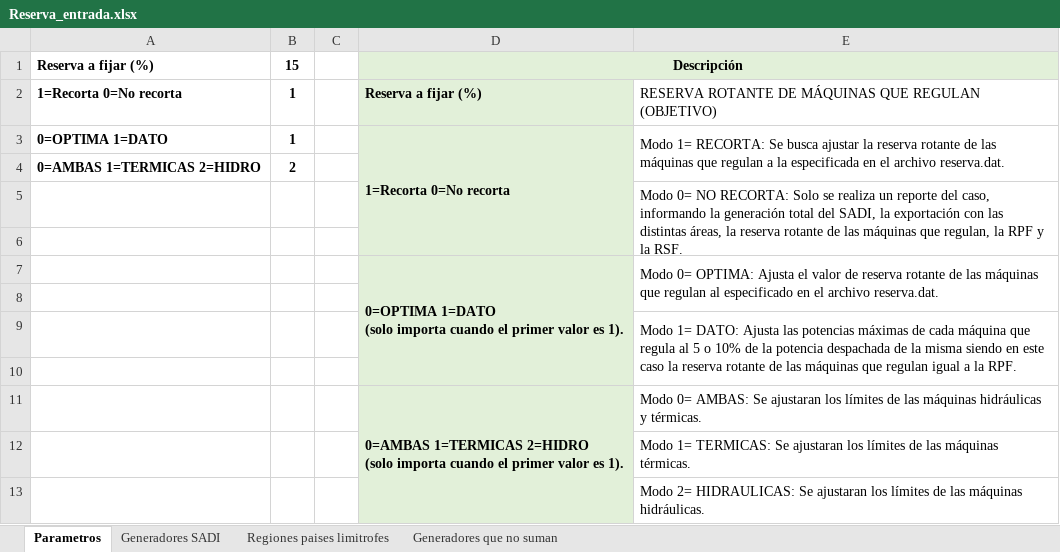
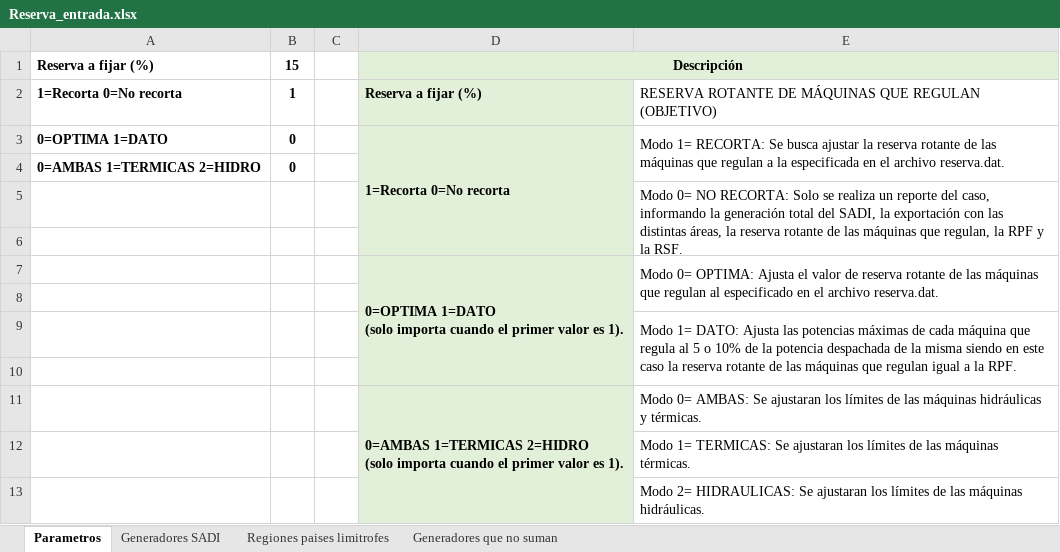
Before and after one commit to Juancito2085/PSIE, an Excel workbook: Reserva_entrada.xlsx, sheet Parametros, drawn as a sheet; values as stored, in another font and other column widths than the file's, no borders; the diff names each change by its address in the sheet, - before the commit and + after, or states it on an @@ line.

```diff
--- a/Reserva_entrada.xlsx (sheet Parametros)
+++ b/Reserva_entrada.xlsx (sheet Parametros)
-B3: 1
+B3: 0
-B4: 2
+B4: 0
```
Also changed, not shown: Reserva_salida1.xlsx, 2 other files.
